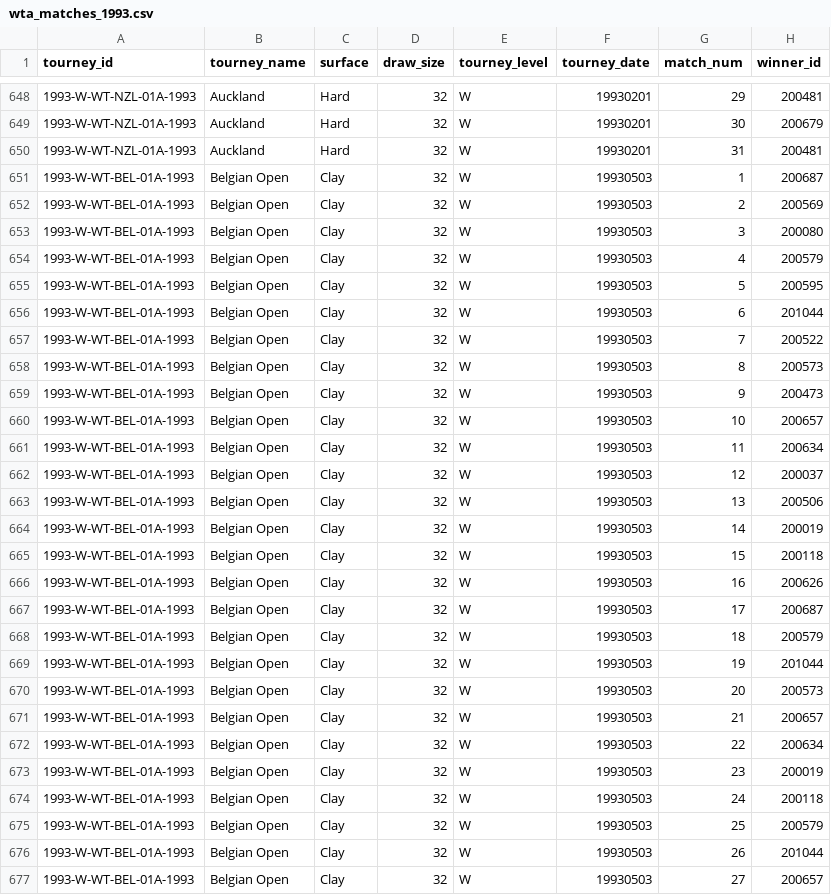
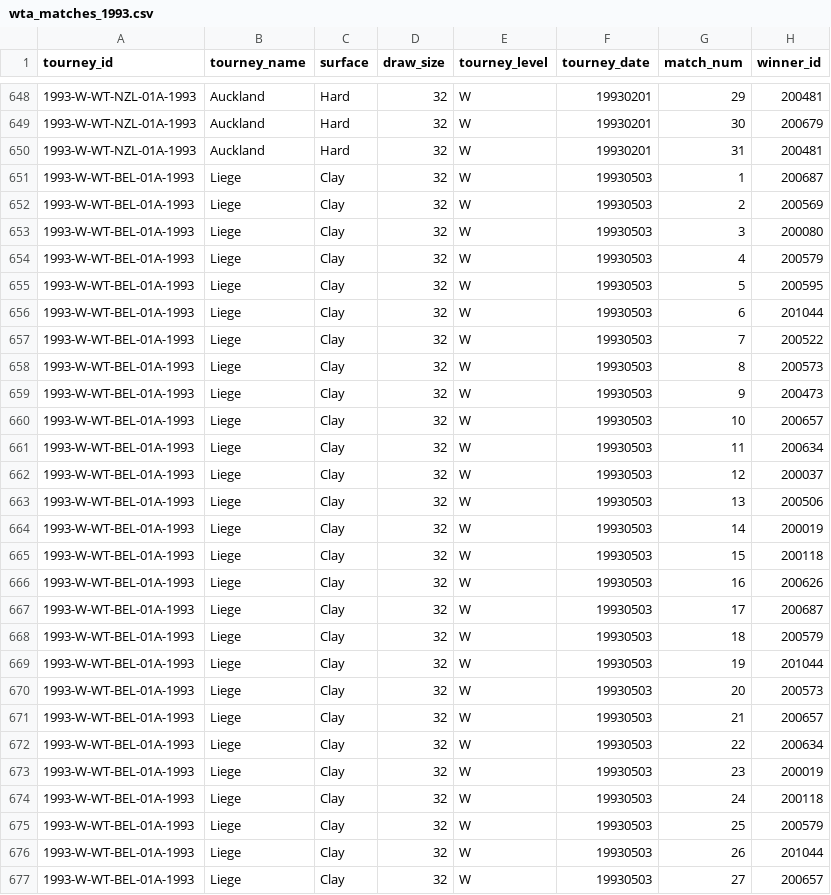
Before and after one commit to JeffSackmann/tennis_wta, a CSV file: wta_matches_1993.csv, drawn as a sheet; only a part is shown, gaps mark what is left out; the diff covers the shown part only; the diff names each change by its address in the sheet, - before the commit and + after, or states it on an @@ line.

Commit message:
fix 90s tournament names
Canadian Open, German Open, etc --> Toronto/Montreal, Berlin, etc.

```diff
--- a/wta_matches_1993.csv
+++ b/wta_matches_1993.csv
-B651:B677 (tourney_name): Belgian Open
+B651:B677 (tourney_name): Liege
```
Also changed, not shown: 172 edited cells elsewhere in this file, wta_matches_1990.csv, wta_matches_1991.csv, 8 other files.
